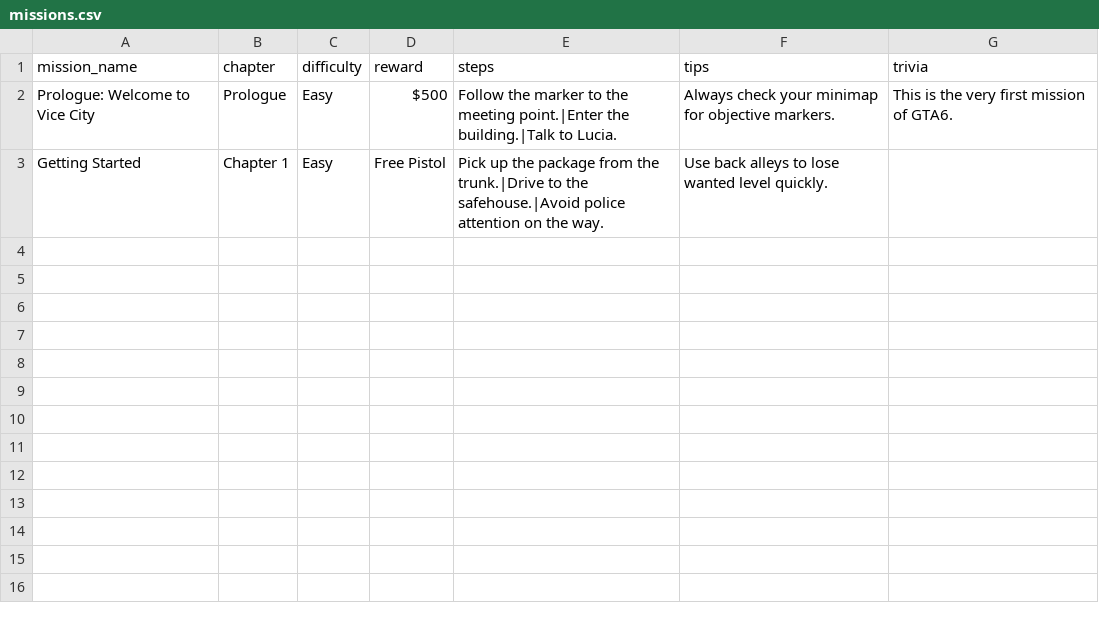
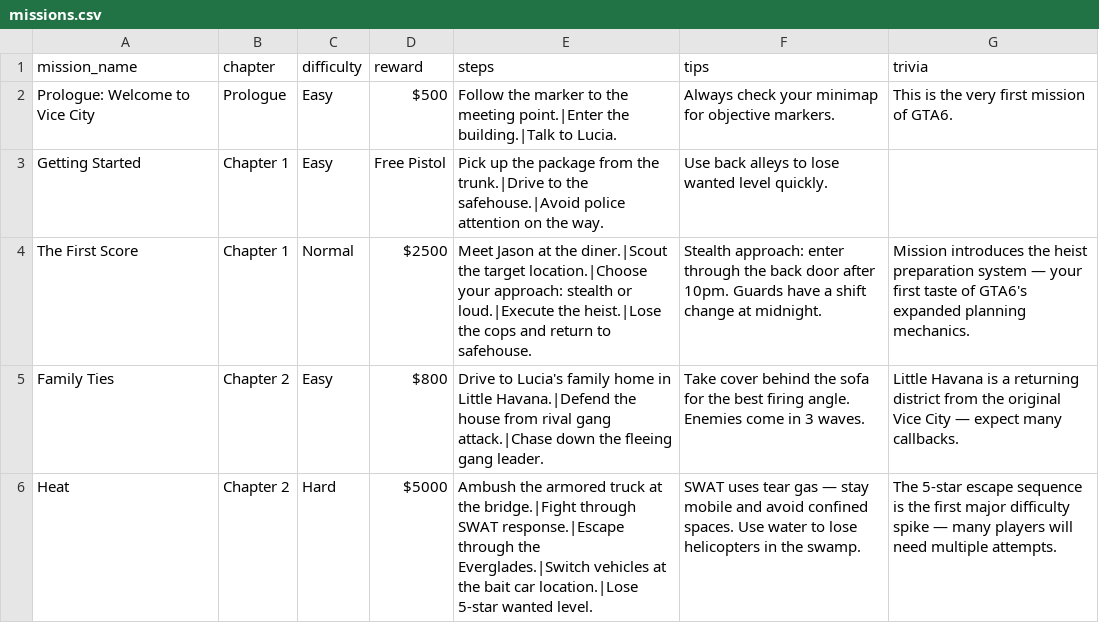
Before and after one commit to yxhtl/gta6-guide, a CSV file: data/missions.csv, drawn as a sheet; the diff names each change by its address in the sheet, - before the commit and + after, or states it on an @@ line.

```diff
--- a/data/missions.csv
+++ b/data/missions.csv
+row 4: The First Score | Chapter 1 | Normal | $2500 | Meet Jason at the diner.|Scout the target location.|Choose your approach: stealth or loud.|Execute the heist.|Lose the cops and return to safehouse. | Stealth approach: enter through the back door after 10pm. Guards have a shift change at midnight. | Mission introduces the heist preparation system — your first taste of GTA6's expanded planning mechanics.
+row 5: Family Ties | Chapter 2 | Easy | $800 | Drive to Lucia's family home in Little Havana.|Defend the house from rival gang attack.|Chase down the fleeing gang leader. | Take cover behind the sofa for the best firing angle. Enemies come in 3 waves. | Little Havana is a returning district from the original Vice City — expect many callbacks.
+row 6: Heat | Chapter 2 | Hard | $5000 | Ambush the armored truck at the bridge.|Fight through SWAT response.|Escape through the Everglades.|Switch vehicles at the bait car location.|Lose 5-star wanted level. | SWAT uses tear gas — stay mobile and avoid confined spaces. Use water to lose helicopters in the swamp. | The 5-star escape sequence is the first major difficulty spike — many players will need multiple attempts.
```
Also changed, not shown: data/vehicles.csv, data/weapons.csv, 17 other files.
